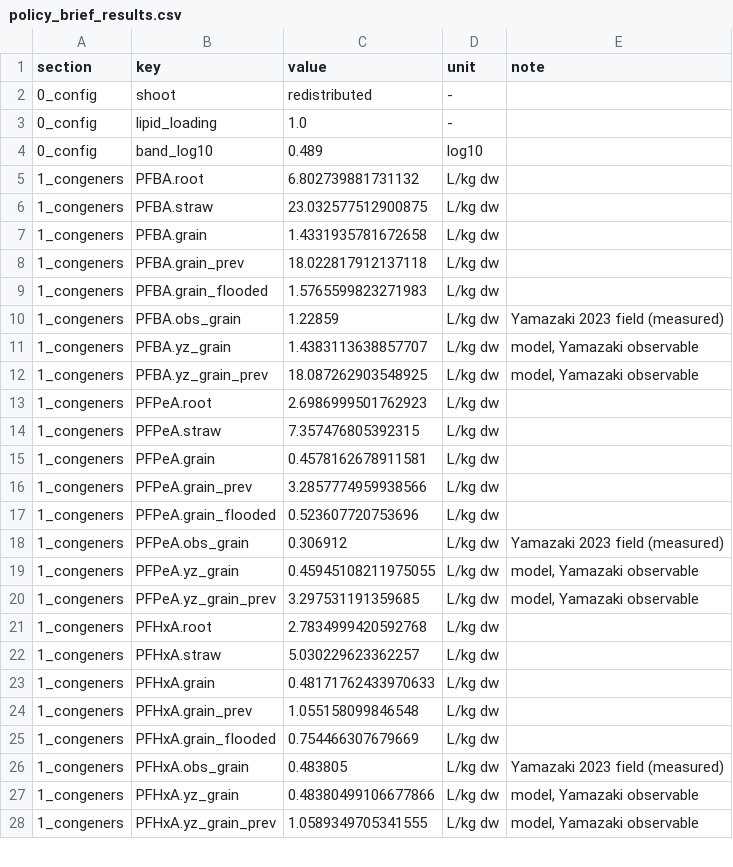
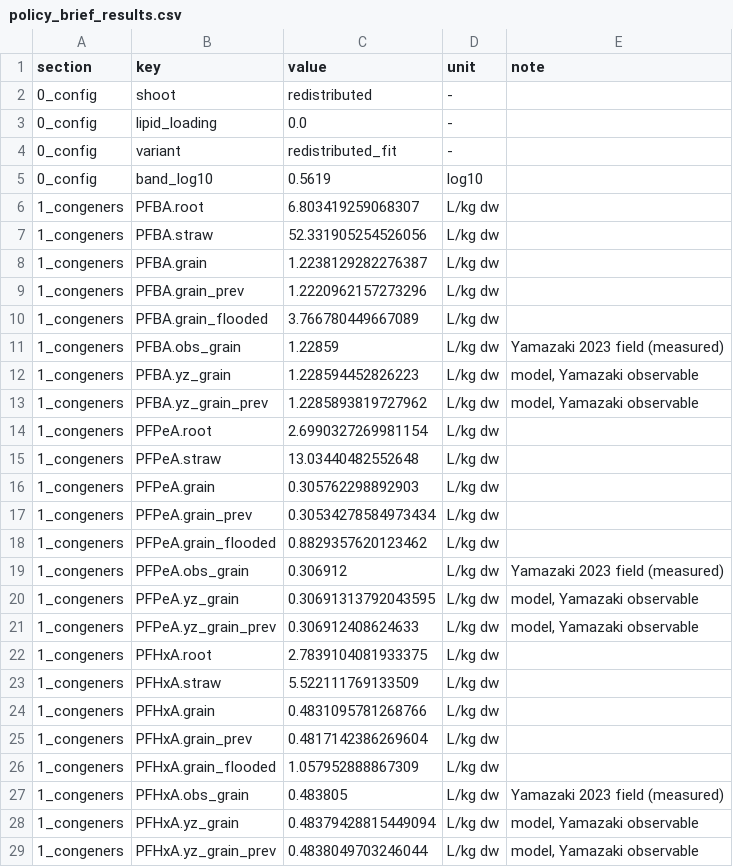
Before and after one commit to ccy5123/pfas-rice-model, a CSV file: docs/policy_brief_results.csv, drawn as a sheet; only a part is shown; the diff covers the shown part only.

```diff
--- a/docs/policy_brief_results.csv
+++ b/docs/policy_brief_results.csv
@@ -2,27 +2,28 @@ section,key,value,unit,note
 0_config,shoot,redistributed,-,
-0_config,lipid_loading,1.0,-,
-0_config,band_log10,0.489,log10,
-1_congeners,PFBA.root,6.802739881731132,L/kg dw,
-1_congeners,PFBA.straw,23.032577512900875,L/kg dw,
-1_congeners,PFBA.grain,1.4331935781672658,L/kg dw,
-1_congeners,PFBA.grain_prev,18.022817912137118,L/kg dw,
-1_congeners,PFBA.grain_flooded,1.5765599823271983,L/kg dw,
+0_config,lipid_loading,0.0,-,
+0_config,variant,redistributed_fit,-,
+0_config,band_log10,0.5619,log10,
+1_congeners,PFBA.root,6.803419259068307,L/kg dw,
+1_congeners,PFBA.straw,52.331905254526056,L/kg dw,
+1_congeners,PFBA.grain,1.2238129282276387,L/kg dw,
+1_congeners,PFBA.grain_prev,1.2220962157273296,L/kg dw,
+1_congeners,PFBA.grain_flooded,3.766780449667089,L/kg dw,
 1_congeners,PFBA.obs_grain,1.22859,L/kg dw,Yamazaki 2023 field (measured)
-1_congeners,PFBA.yz_grain,1.4383113638857707,L/kg dw,"model, Yamazaki observable"
-1_congeners,PFBA.yz_grain_prev,18.087262903548925,L/kg dw,"model, Yamazaki observable"
-1_congeners,PFPeA.root,2.6986999501762923,L/kg dw,
-1_congeners,PFPeA.straw,7.357476805392315,L/kg dw,
-1_congeners,PFPeA.grain,0.4578162678911581,L/kg dw,
-1_congeners,PFPeA.grain_prev,3.2857774959938566,L/kg dw,
-1_congeners,PFPeA.grain_flooded,0.523607720753696,L/kg dw,
+1_congeners,PFBA.yz_grain,1.228594452826223,L/kg dw,"model, Yamazaki observable"
+1_congeners,PFBA.yz_grain_prev,1.2285893819727962,L/kg dw,"model, Yamazaki observable"
+1_congeners,PFPeA.root,2.6990327269981154,L/kg dw,
+1_congeners,PFPeA.straw,13.03440482552648,L/kg dw,
+1_congeners,PFPeA.grain,0.305762298892903,L/kg dw,
+1_congeners,PFPeA.grain_prev,0.30534278584973434,L/kg dw,
+1_congeners,PFPeA.grain_flooded,0.8829357620123462,L/kg dw,
 1_congeners,PFPeA.obs_grain,0.306912,L/kg dw,Yamazaki 2023 field (measured)
-1_congeners,PFPeA.yz_grain,0.45945108211975055,L/kg dw,"model, Yamazaki observable"
-1_congeners,PFPeA.yz_grain_prev,3.297531191359685,L/kg dw,"model, Yamazaki observable"
-1_congeners,PFHxA.root,2.7834999420592768,L/kg dw,
-1_congeners,PFHxA.straw,5.030229623362257,L/kg dw,
-1_congeners,PFHxA.grain,0.48171762433970633,L/kg dw,
-1_congeners,PFHxA.grain_prev,1.055158099846548,L/kg dw,
-1_congeners,PFHxA.grain_flooded,0.754466307679669,L/kg dw,
+1_congeners,PFPeA.yz_grain,0.30691313792043595,L/kg dw,"model, Yamazaki observable"
+1_congeners,PFPeA.yz_grain_prev,0.306912408624633,L/kg dw,"model, Yamazaki observable"
+1_congeners,PFHxA.root,2.7839104081933375,L/kg dw,
+1_congeners,PFHxA.straw,5.522111769133509,L/kg dw,
+1_congeners,PFHxA.grain,0.4831095781268766,L/kg dw,
+1_congeners,PFHxA.grain_prev,0.4817142386269604,L/kg dw,
+1_congeners,PFHxA.grain_flooded,1.057952888867309,L/kg dw,
 1_congeners,PFHxA.obs_grain,0.483805,L/kg dw,Yamazaki 2023 field (measured)
-1_congeners,PFHxA.yz_grain,0.48380499106677866,L/kg dw,"model, Yamazaki observable"
-1_congeners,PFHxA.yz_grain_prev,1.0589349705341555,L/kg dw,"model, Yamazaki observable"
+1_congeners,PFHxA.yz_grain,0.48379428815449094,L/kg dw,"model, Yamazaki observable"
+1_congeners,PFHxA.yz_grain_prev,0.4838049703246044,L/kg dw,"model, Yamazaki observable"
```
Also changed, not shown: 148 edited cells elsewhere in this file, 5 other files.
